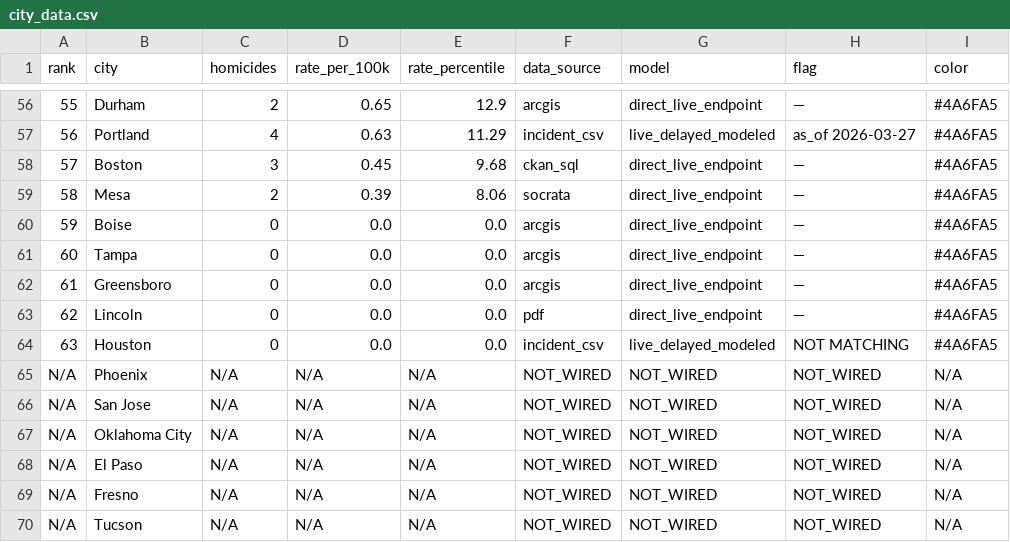
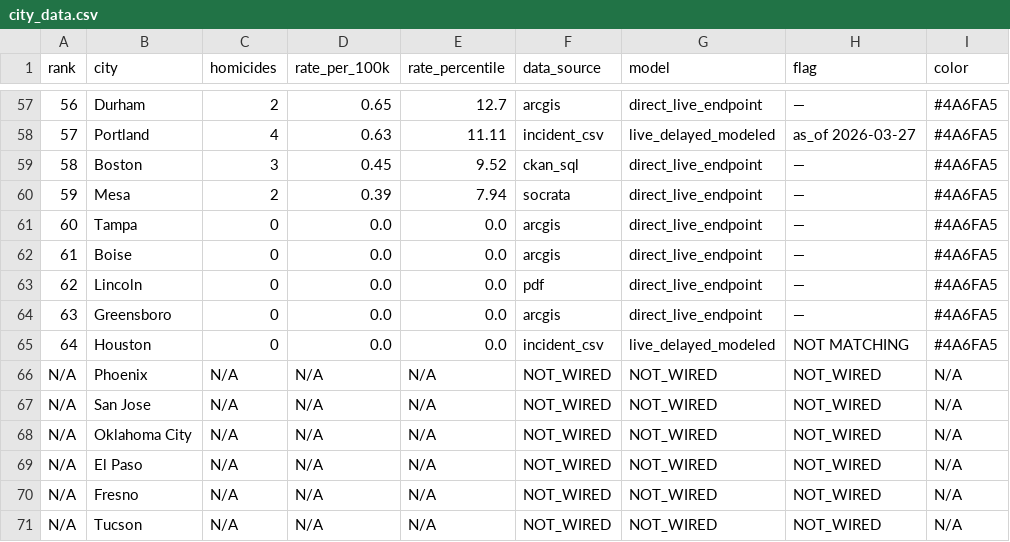
Before and after one commit to ro00archworkall/homicide_tracker, a CSV file: src/data/city_data.csv, drawn as a sheet; only a part is shown, gaps mark what is left out; addresses are those after the commit; the diff covers the shown part only; the diff names each change by its address in the sheet, - before the commit and + after, or states it on an @@ line.

```diff
--- a/src/data/city_data.csv
+++ b/src/data/city_data.csv
@@ column A (rank) renumbered between rows 21 and 65 @@
-E57 (rate_percentile): 12.9
+E57 (rate_percentile): 12.7
-E58 (rate_percentile): 11.29
+E58 (rate_percentile): 11.11
-E59 (rate_percentile): 9.68
+E59 (rate_percentile): 9.52
-E60 (rate_percentile): 8.06
+E60 (rate_percentile): 7.94
```
Also changed, not shown: 1 added row and 55 edited cells elsewhere in this file, 1 other file.
